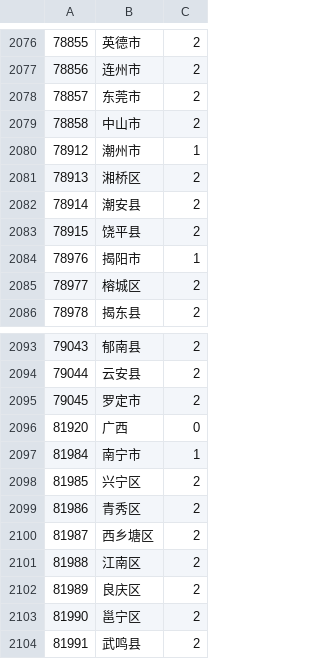
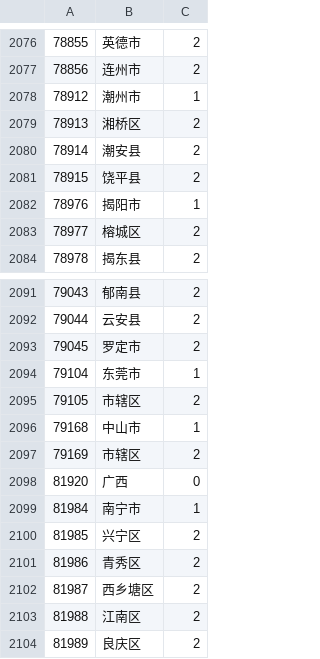
Before and after one commit to yangxin1994/yangxin, a CSV file: lib/address_info.csv, drawn as a sheet; only a part is shown, gaps mark what is left out; the shorter side is filled out with more unchanged rows; removed rows and columns are numbered as before the commit, all else as after; the diff names each change by its address in the sheet, - before the commit and + after, or states it on an @@ line.

Commit message:
update addresses of guangdong

```diff
--- a/lib/address_info.csv
+++ b/lib/address_info.csv
-row 2078: 78857 | 东莞市 | 2
-row 2079: 78858 | 中山市 | 2
+row 2094: 79104 | 东莞市 | 1
+row 2095: 79105 | 市辖区 | 2
+row 2096: 79168 | 中山市 | 1
+row 2097: 79169 | 市辖区 | 2
```
Also changed, not shown: 1 other file.
